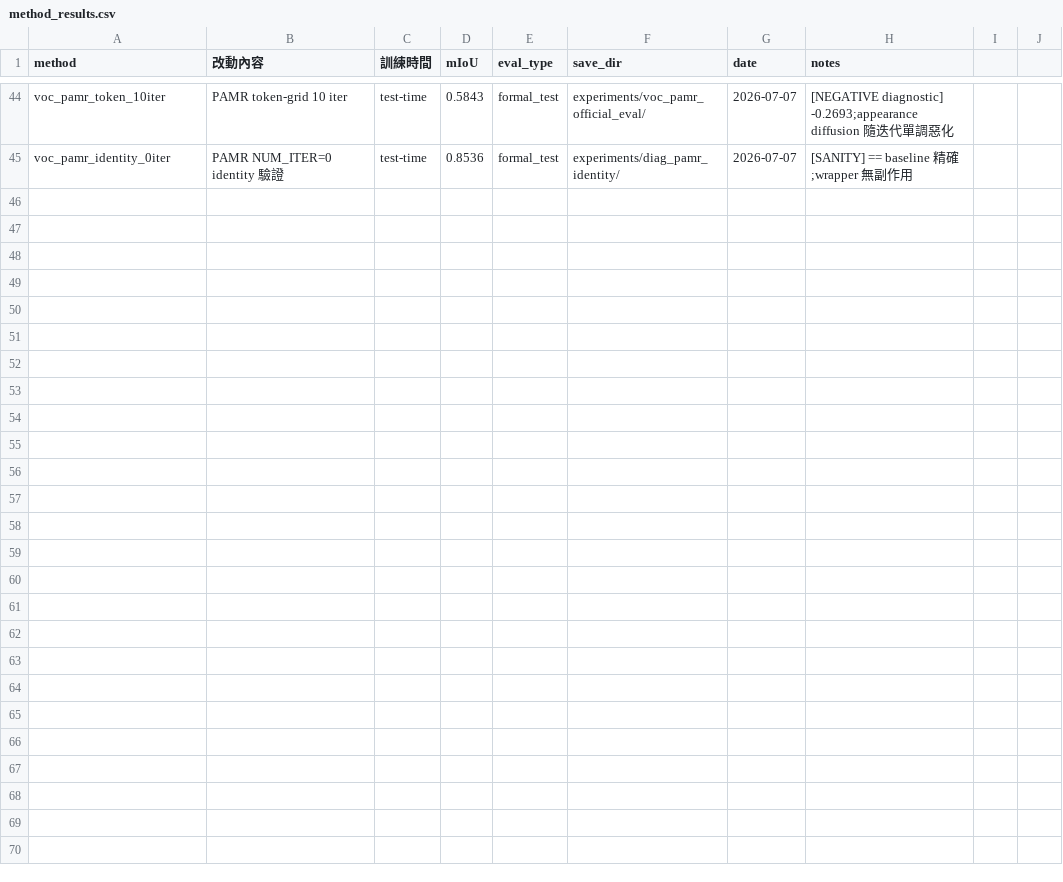
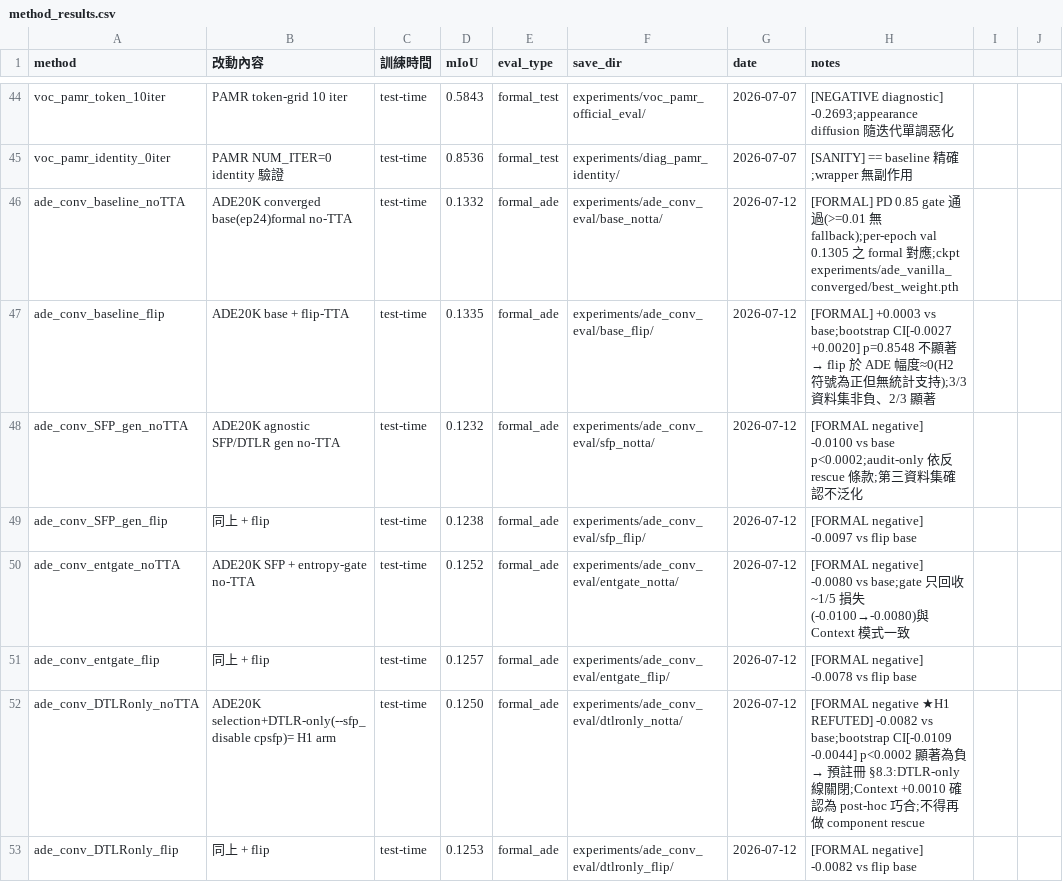
Before and after one commit to zozo5085/baseline_test, a CSV file: docs/method_results.csv, drawn as a sheet; only a part is shown, gaps mark what is left out.

```diff
--- a/docs/method_results.csv
+++ b/docs/method_results.csv
@@ -45 +45,9 @@ voc_pamr_token_10iter,PAMR token-grid 10 iter,test-time,0.5843,formal_test,exper
 voc_pamr_identity_0iter,PAMR NUM_ITER=0 identity 驗證,test-time,0.8536,formal_test,experiments/diag_pamr_identity/,2026-07-07,[SANITY] == baseline 精確;wrapper 無副作用
+ade_conv_baseline_noTTA,ADE20K converged base(ep24)formal no-TTA,test-time,0.1332,formal_ade,experiments/ade_conv_eval/base_notta/,2026-07-12,[FORMAL] PD 0.85 gate 通過(>=0.01 無 fallback);per-epoch val 0.1305 之 formal 對應;ckpt experiments/ade_vanilla_converged/best_weight.pth
+ade_conv_baseline_flip,ADE20K base + flip-TTA,test-time,0.1335,formal_ade,experiments/ade_conv_eval/base_flip/,2026-07-12,[FORMAL] +0.0003 vs base;bootstrap CI[-0.0027 +0.0020] p=0.8548 不顯著 → flip 於 ADE 幅度≈0(H2 符號為正但無統計支持);3/3 資料集非負、2/3 顯著
+ade_conv_SFP_gen_noTTA,ADE20K agnostic SFP/DTLR gen no-TTA,test-time,0.1232,formal_ade,experiments/ade_conv_eval/sfp_notta/,2026-07-12,[FORMAL negative] -0.0100 vs base p<0.0002;audit-only 依反 rescue 條款;第三資料集確認不泛化
+ade_conv_SFP_gen_flip,同上 + flip,test-time,0.1238,formal_ade,experiments/ade_conv_eval/sfp_flip/,2026-07-12,[FORMAL negative] -0.0097 vs flip base
+ade_conv_entgate_noTTA,ADE20K SFP + entropy-gate no-TTA,test-time,0.1252,formal_ade,experiments/ade_conv_eval/entgate_notta/,2026-07-12,[FORMAL negative] -0.0080 vs base;gate 只回收 ~1/5 損失(-0.0100→-0.0080)與 Context 模式一致
+ade_conv_entgate_flip,同上 + flip,test-time,0.1257,formal_ade,experiments/ade_conv_eval/entgate_flip/,2026-07-12,[FORMAL negative] -0.0078 vs flip base
+ade_conv_DTLRonly_noTTA,ADE20K selection+DTLR-only(--sfp_disable cpsfp)= H1 arm,test-time,0.1250,formal_ade,experiments/ade_conv_eval/dtlronly_notta/,2026-07-12,[FORMAL negative ★H1 REFUTED] -0.0082 vs base;bootstrap CI[-0.0109 -0.0044] p<0.0002 顯著為負 → 預註冊 §8.3:DTLR-only 線關閉;Context +0.0010 確認為 post-hoc 巧合;不得再做 component rescue
+ade_conv_DTLRonly_flip,同上 + flip,test-time,0.1253,formal_ade,experiments/ade_conv_eval/dtlronly_flip/,2026-07-12,[FORMAL negative] -0.0082 vs flip base
```
Also changed, not shown: 9 other files.
